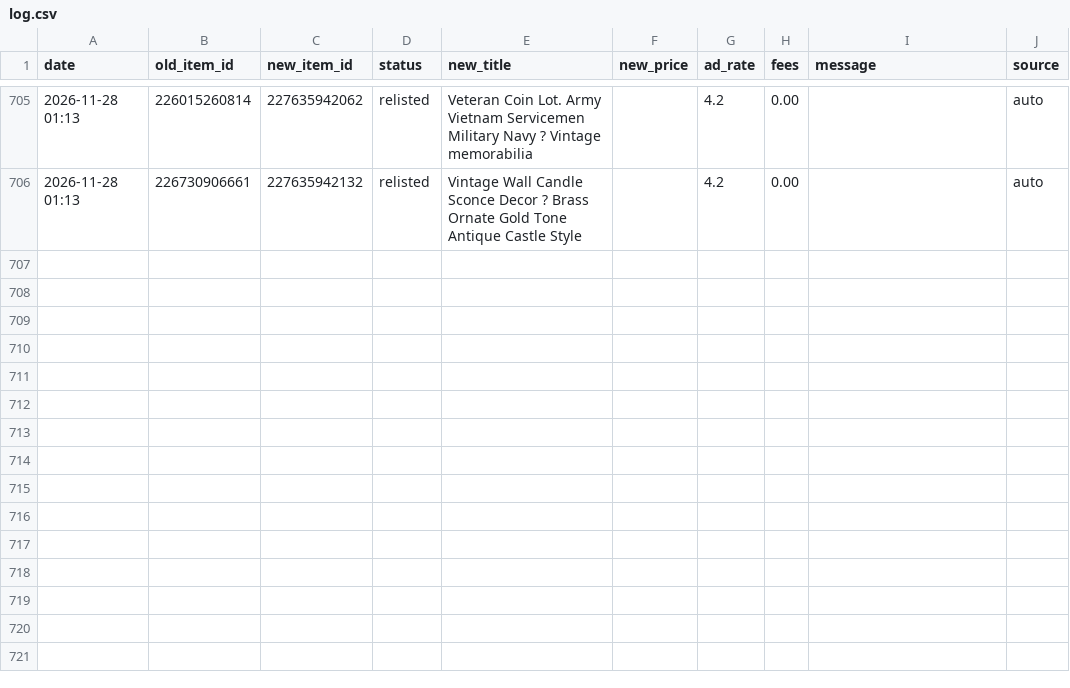
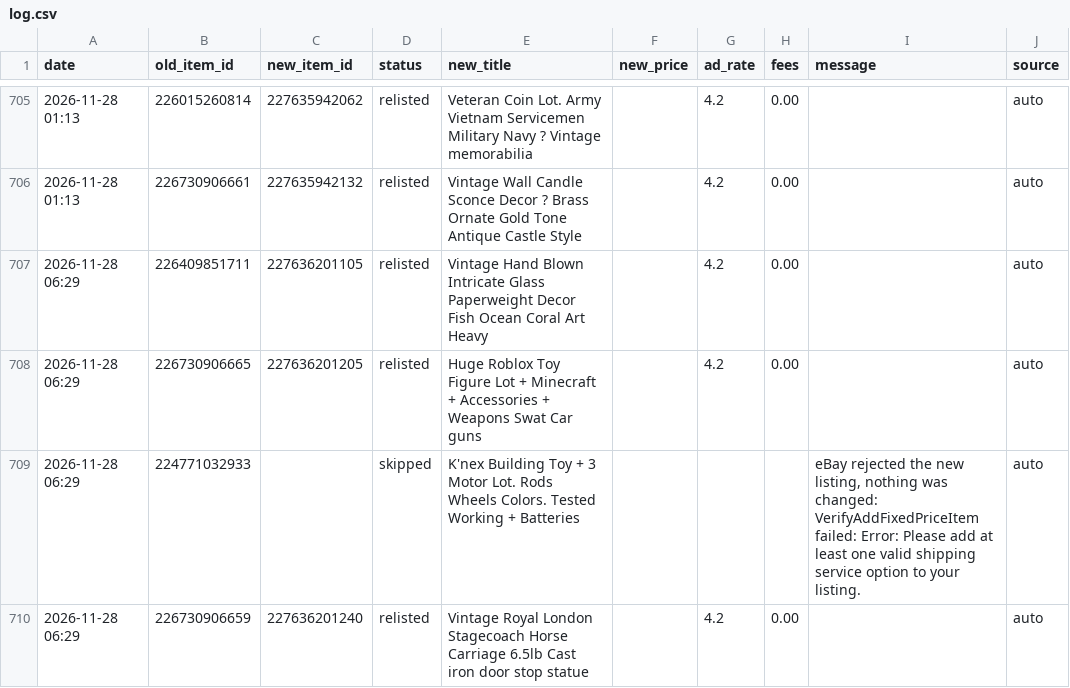
Before and after one commit to cromcomics1/ig-ebay-poster, a CSV file: log.csv, drawn as a sheet; only a part is shown, gaps mark what is left out.

Commit message:
Sell-similar log: 4 entries

```diff
--- a/log.csv
+++ b/log.csv
@@ -706 +706,5 @@ date,old_item_id,new_item_id,status,new_title,new_price,ad_rate,fees,message,sou
 2026-11-28 01:13,226730906661,227635942132,relisted,Vintage Wall Candle Sconce Decor ? Brass Ornate Gold Tone Antique Castle Style,,4.2,0.00,,auto
+2026-11-28 06:29,226409851711,227636201105,relisted,Vintage Hand Blown Intricate Glass Paperweight Decor Fish Ocean Coral Art Heavy,,4.2,0.00,,auto
+2026-11-28 06:29,226730906665,227636201205,relisted,Huge Roblox Toy Figure Lot + Minecraft + Accessories + Weapons Swat Car guns,,4.2,0.00,,auto
+2026-11-28 06:29,224771032933,,skipped,K'nex Building Toy + 3 Motor Lot. Rods Wheels Colors. Tested Working + Batteries,,,,"eBay rejected the new listing, nothing was changed: VerifyAddFixedPriceItem failed: Error: Please add at least one valid shipping service option to your listing.",auto
+2026-11-28 06:29,226730906659,227636201240,relisted,Vintage Royal London Stagecoach Horse Carriage 6.5lb Cast iron door stop statue,,4.2,0.00,,auto
```
